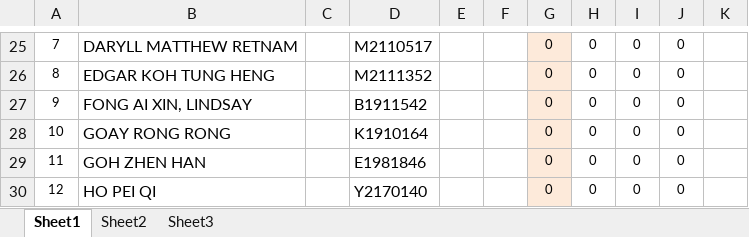
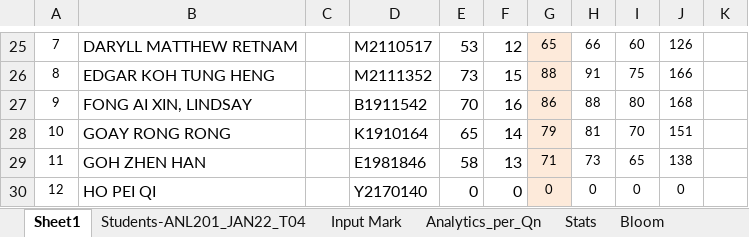
Before and after one commit to munishkumar-gh/munishkumar-gh.github.io, an Excel workbook: SuSS/2022_ANL201_Viz_Biz/4_Assignments/ECA/ANL201 ECA Score Sheet SBIZ T04 Munish Kumar.xlsx, sheet Sheet1, drawn as a sheet; only a part is shown, gaps mark what is left out; values as stored, in another font and other column widths than the file's, no borders; the diff covers the shown part only; the diff names each change by its address in the sheet, - before the commit and + after, or states it on an @@ line.

```diff
--- a/SuSS/2022_ANL201_Viz_Biz/4_Assignments/ECA/ANL201 ECA Score Sheet SBIZ T04 Munish Kumar.xlsx (sheet Sheet1)
+++ b/SuSS/2022_ANL201_Viz_Biz/4_Assignments/ECA/ANL201 ECA Score Sheet SBIZ T04 Munish Kumar.xlsx (sheet Sheet1)
-sheet tab: Sheet2
-sheet tab: Sheet3
+sheet tab: Students-ANL201_JAN22_T04
+sheet tab: Input Mark
+sheet tab: Analytics_per_Qn
+sheet tab: Stats
+sheet tab: Bloom
-E25: (empty)
+E25: 53
-F25: (empty)
+F25: 12
-G25: 0
+G25: 65
-H25: 0
+H25: 66
-I25: 0
+I25: 60
-J25: 0
+J25: 126
-E26: (empty)
+E26: 73
-F26: (empty)
+F26: 15
-G26: 0
+G26: 88
-H26: 0
+H26: 91
-I26: 0
+I26: 75
-J26: 0
+J26: 166
-E27: (empty)
+E27: 70
-F27: (empty)
+F27: 16
-G27: 0
+G27: 86
-H27: 0
+H27: 88
-I27: 0
+I27: 80
-J27: 0
+J27: 168
-E28: (empty)
+E28: 65
-F28: (empty)
+F28: 14
-G28: 0
+G28: 79
-H28: 0
+H28: 81
-I28: 0
+I28: 70
-J28: 0
+J28: 151
-E29: (empty)
+E29: 58
-F29: (empty)
+F29: 13
-G29: 0
+G29: 71
-H29: 0
+H29: 73
-I29: 0
+I29: 65
-J29: 0
+J29: 138
-E30: (empty)
+E30: 0
-F30: (empty)
+F30: 0
```
Also changed, not shown: 214 edited cells elsewhere in this sheet, charts or pictures, 5 other files.
